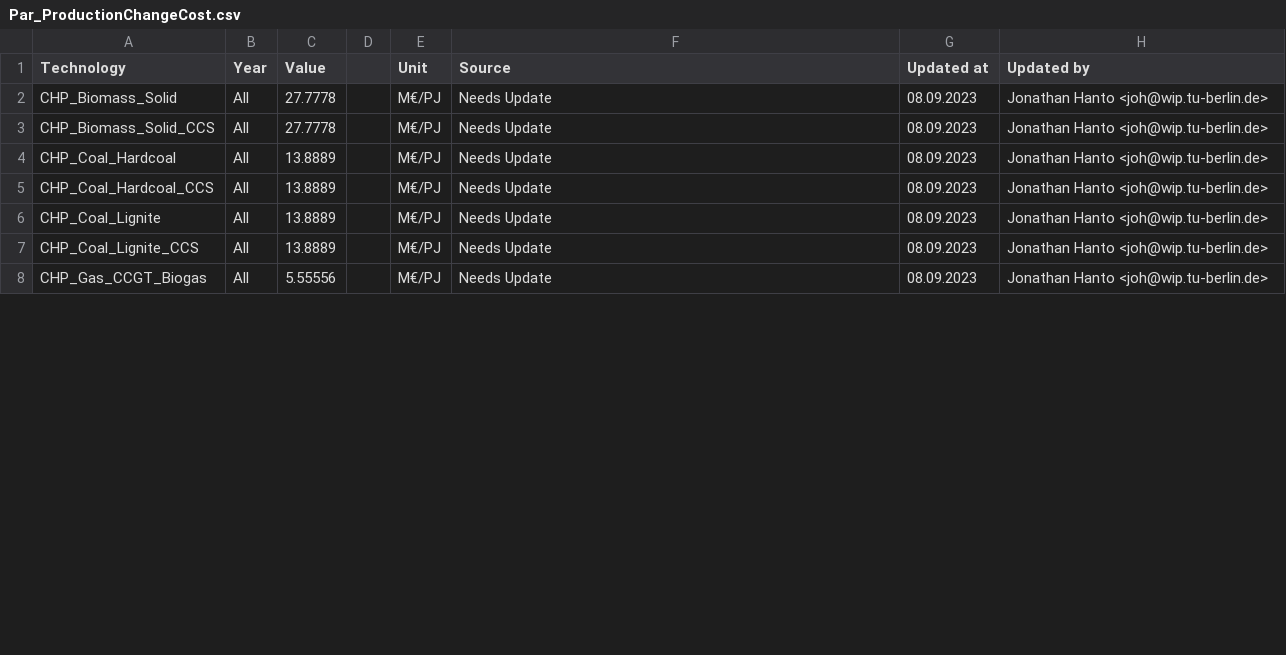
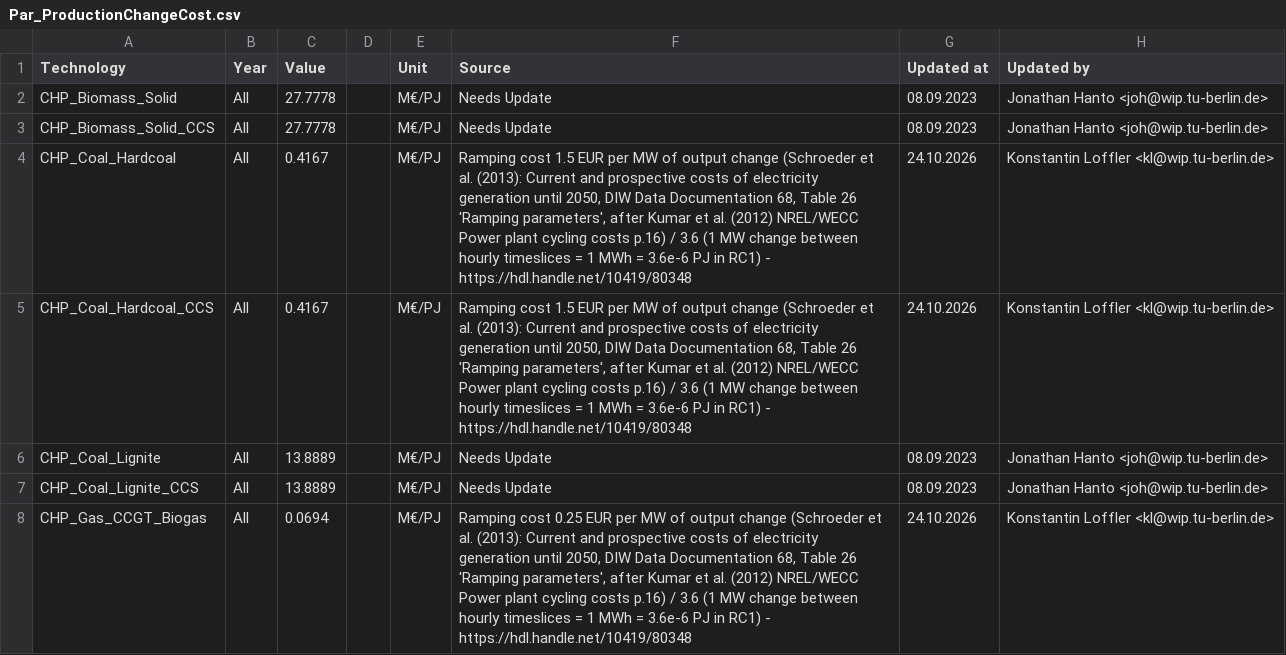
Before and after one commit to GENeSYS-MOD/GENeSYS_MOD.data, a CSV file: Data/Parameters/Par_ProductionChangeCost/Par_ProductionChangeCost.csv, drawn as a sheet; only a part is shown; the diff covers the shown part only.

```diff
--- a/Data/Parameters/Par_ProductionChangeCost/Par_ProductionChangeCost.csv
+++ b/Data/Parameters/Par_ProductionChangeCost/Par_ProductionChangeCost.csv
@@ -3,6 +3,6 @@ CHP_Biomass_Solid,All,27.7778,,M€/PJ,Needs Update,08.09.2023,Jonathan Hanto <j
 CHP_Biomass_Solid_CCS,All,27.7778,,M€/PJ,Needs Update,08.09.2023,Jonathan Hanto <joh@wip.tu-berlin.de>
-CHP_Coal_Hardcoal,All,13.8889,,M€/PJ,Needs Update,08.09.2023,Jonathan Hanto <joh@wip.tu-berlin.de>
-CHP_Coal_Hardcoal_CCS,All,13.8889,,M€/PJ,Needs Update,08.09.2023,Jonathan Hanto <joh@wip.tu-berlin.de>
+CHP_Coal_Hardcoal,All,0.4167,,M€/PJ,"Ramping cost 1.5 EUR per MW of output change (Schroeder et al. (2013): Current and prospective costs of electricity generation until 2050, DIW Data Documentation 68, Table 26 'Ramping parameters', after Kumar et al. (2012) NREL/WECC Power plant cycling costs p.16) / 3.6 (1 MW change between hourly timeslices = 1 MWh = 3.6e-6 PJ in RC1) - https://hdl.handle.net/10419/80348",24.10.2026,Konstantin Loffler <kl@wip.tu-berlin.de>
+CHP_Coal_Hardcoal_CCS,All,0.4167,,M€/PJ,"Ramping cost 1.5 EUR per MW of output change (Schroeder et al. (2013): Current and prospective costs of electricity generation until 2050, DIW Data Documentation 68, Table 26 'Ramping parameters', after Kumar et al. (2012) NREL/WECC Power plant cycling costs p.16) / 3.6 (1 MW change between hourly timeslices = 1 MWh = 3.6e-6 PJ in RC1) - https://hdl.handle.net/10419/80348",24.10.2026,Konstantin Loffler <kl@wip.tu-berlin.de>
 CHP_Coal_Lignite,All,13.8889,,M€/PJ,Needs Update,08.09.2023,Jonathan Hanto <joh@wip.tu-berlin.de>
 CHP_Coal_Lignite_CCS,All,13.8889,,M€/PJ,Needs Update,08.09.2023,Jonathan Hanto <joh@wip.tu-berlin.de>
-CHP_Gas_CCGT_Biogas,All,5.55556,,M€/PJ,Needs Update,08.09.2023,Jonathan Hanto <joh@wip.tu-berlin.de>
+CHP_Gas_CCGT_Biogas,All,0.0694,,M€/PJ,"Ramping cost 0.25 EUR per MW of output change (Schroeder et al. (2013): Current and prospective costs of electricity generation until 2050, DIW Data Documentation 68, Table 26 'Ramping parameters', after Kumar et al. (2012) NREL/WECC Power plant cycling costs p.16) / 3.6 (1 MW change between hourly timeslices = 1 MWh = 3.6e-6 PJ in RC1) - https://hdl.handle.net/10419/80348",24.10.2026,Konstantin Loffler <kl@wip.tu-berlin.de>
```
Also changed, not shown: 44 edited cells elsewhere in this file, Data/Parameters/Par_CapitalCost/Par_CapitalCost.csv, Data/Parameters/Par_OutputActivityRatio/Par_OutputActivityRatio.csv, 4 other files.
